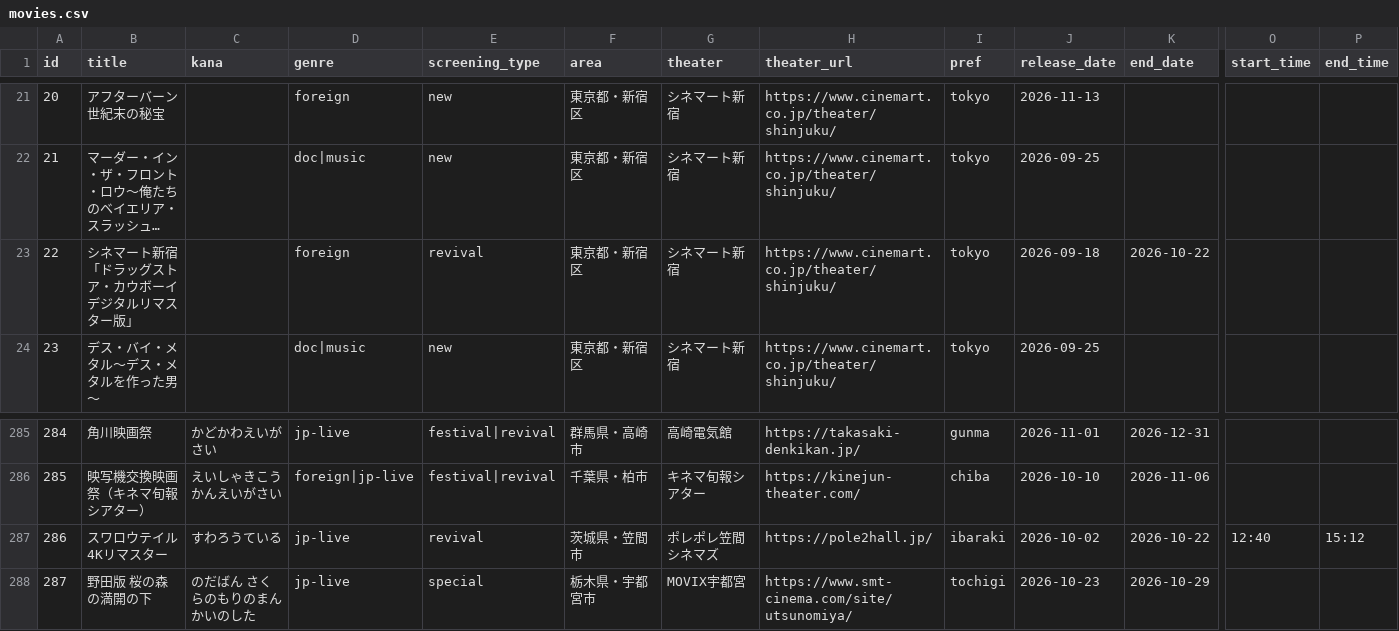
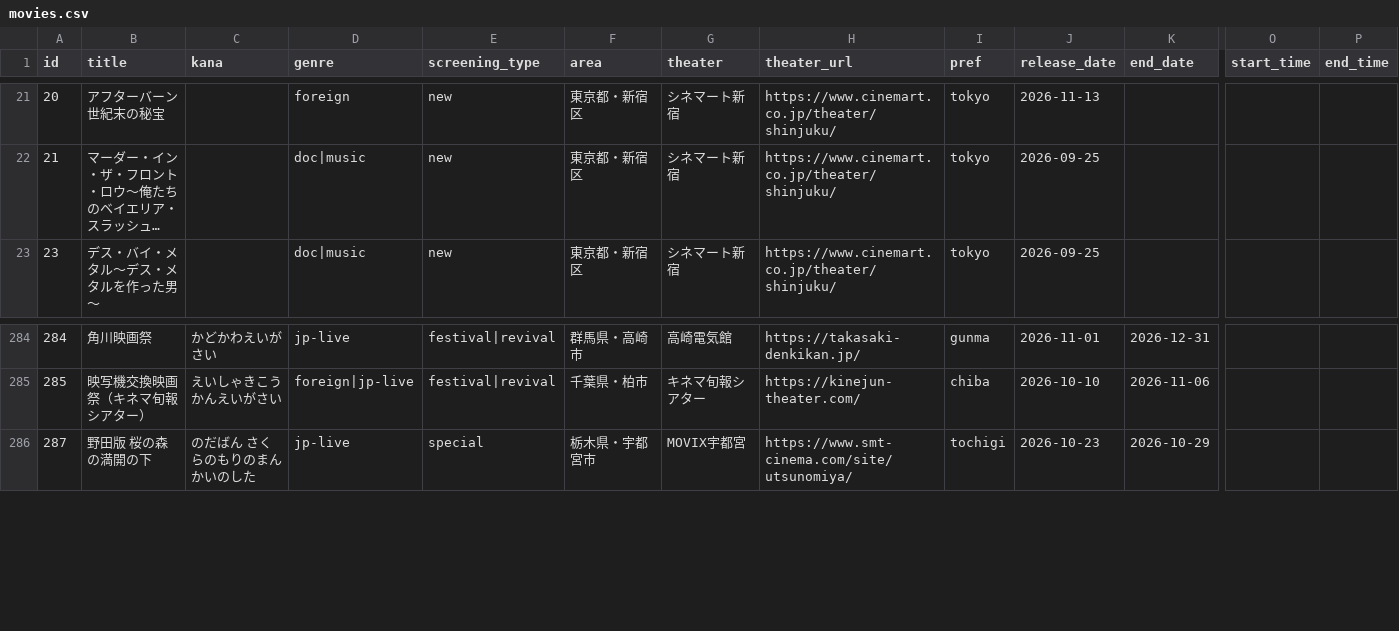
Before and after one commit to the-ready/player-one, a CSV file: data/movies.csv, drawn as a sheet; only a part is shown, gaps mark what is left out; long unchanged cells end in …; rows hold the shown columns only; the diff names each change by its address in the sheet, - before the commit and + after, or states it on an @@ line.

```diff
--- a/data/movies.csv
+++ b/data/movies.csv
-row 23: 22 | シネマート新宿「ドラッグストア・カウボーイ デジタルリマスター版」 |  | foreign | revival | 東京都・新宿区 | シネマート新宿 | https://www.cinemart.co.jp/theater/shinjuku/ | tokyo | 2026-09-18 | 2026-10-22
-row 287: 286 | スワロウテイル 4Kリマスター | すわろうている | jp-live | revival | 茨城県・笠間市 | ポレポレ笠間シネマズ | https://pole2hall.jp/ | ibaraki | 2026-10-02 | 2026-10-22 | 12:40 | 15:12
```
Also changed, not shown: data/events.csv, data/venues.csv, 2 other files.
